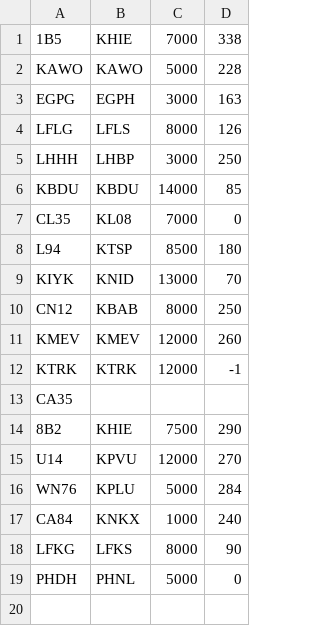
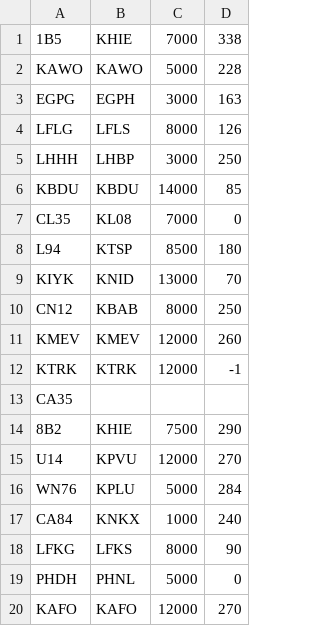
Before and after one commit to stooone/Gliding, a CSV file: airports.csv, drawn as a sheet.

Commit message:
Update airports.csv

```diff
--- a/airports.csv
+++ b/airports.csv
@@ -19 +19,2 @@ LFKG;LFKS;8000;90
 PHDH;PHNL;5000;0
+KAFO;KAFO;12000;270
```
